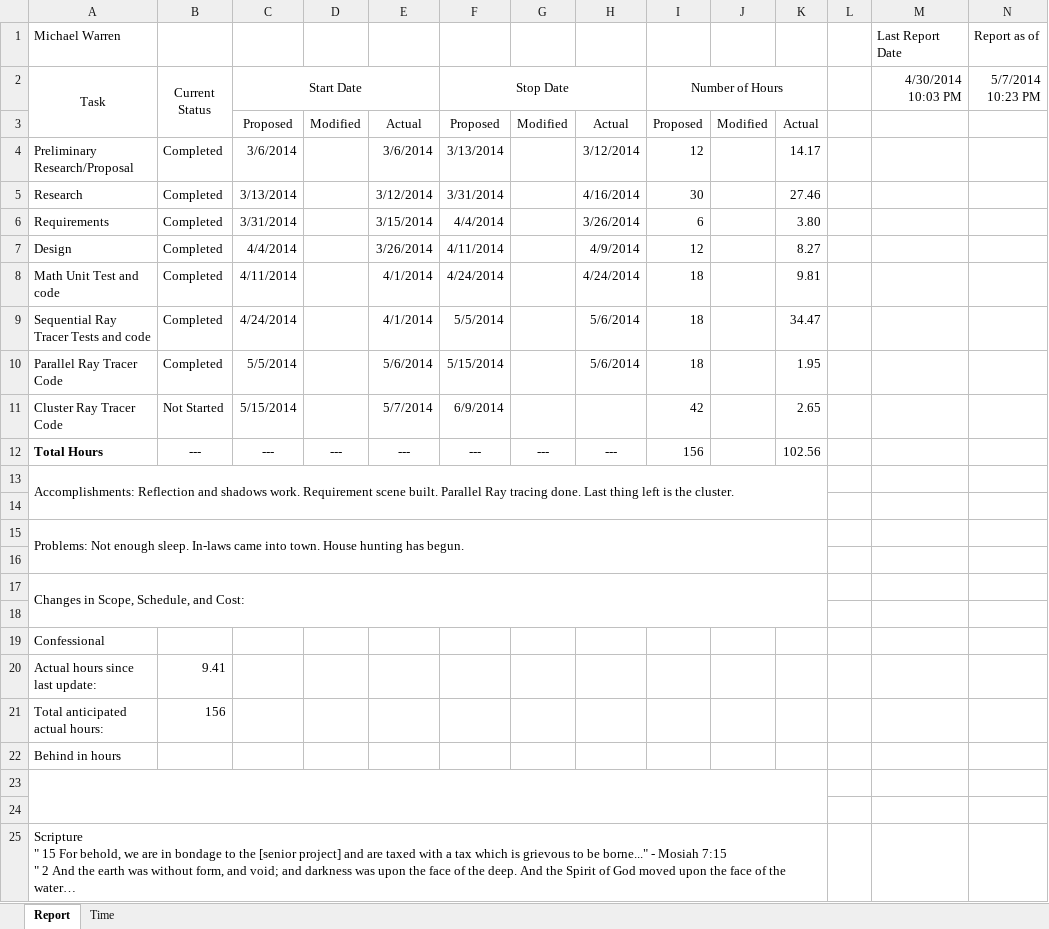
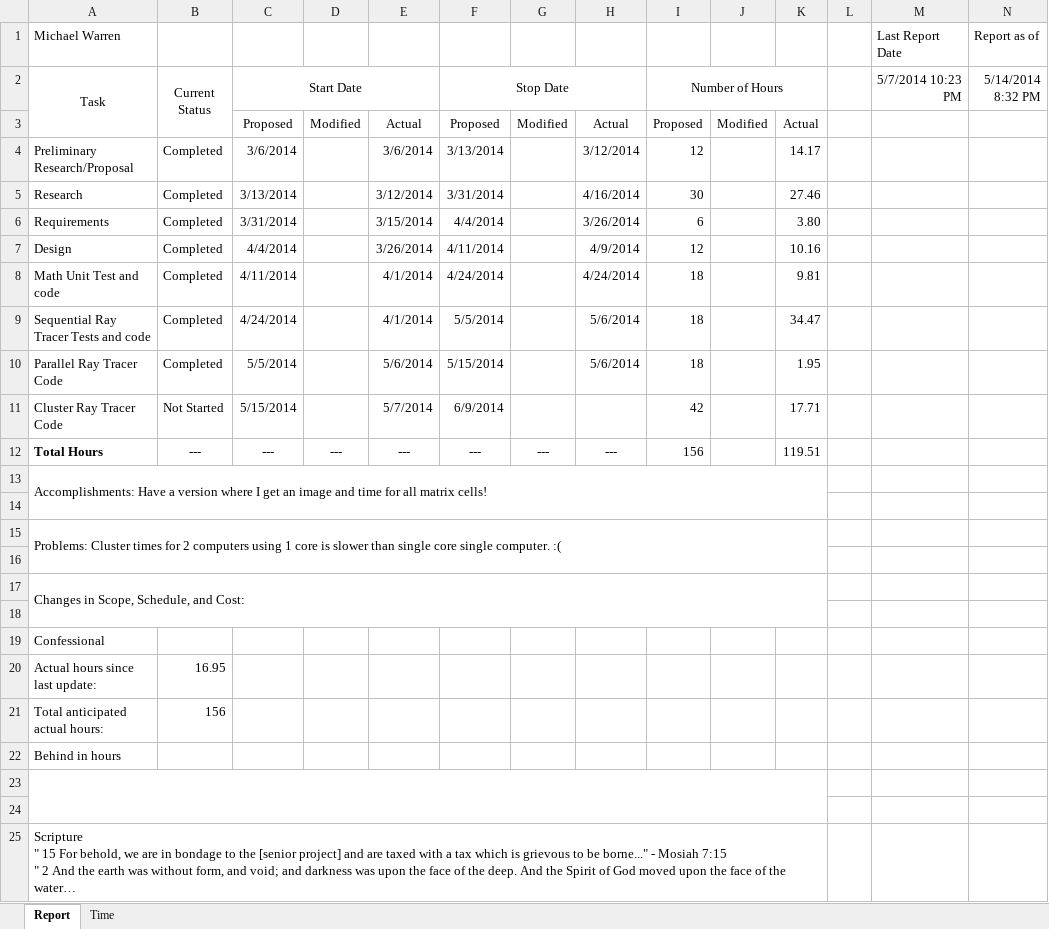
Before and after one commit to michaelawarren/ParallelRayTracer, an Excel workbook: Documents/report.xlsx, sheet Report, drawn as a sheet; long unchanged cells end in …; values as stored, in another font and other column widths than the file's, no borders; the diff names each change by its address in the sheet, - before the commit and + after, or states it on an @@ line.

Commit message:
updating report

```diff
--- a/Documents/report.xlsx (sheet Report)
+++ b/Documents/report.xlsx (sheet Report)
-M2: 4/30/2014 10:03 PM
+M2: 5/7/2014 10:23 PM
-N2: 5/7/2014 10:23 PM
+N2: 5/14/2014 8:32 PM
-K7: 8.27
+K7: 10.16
-K11: 2.65
+K11: 17.71
-K12: 102.56
+K12: 119.51
-A13 (Task): Accomplishments: Reflection and shadows work. Requirement scene built. Parallel Ray tracing done. Last thing left is the cluster.
+A13 (Task): Accomplishments: Have a version where I get an image and time for all matrix cells!
-A15 (Task): Problems: Not enough sleep. In-laws came into town. House hunting has begun.
+A15 (Task): Problems: Cluster times for 2 computers using 1 core is slower than single core single computer. :(
-B20 (Current Status): 9.41
+B20 (Current Status): 16.95
```
Also changed, not shown: sheet Time, 2 other files.
